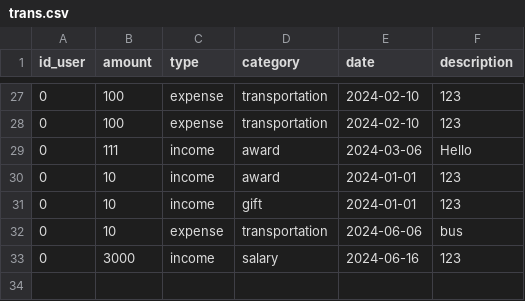
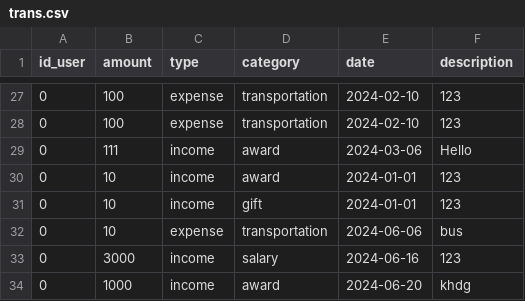
Before and after one commit to vivatttt/Bot-Accountant, a CSV file: app/csvy/trans.csv, drawn as a sheet; only a part is shown, gaps mark what is left out; the diff names each change by its address in the sheet, - before the commit and + after, or states it on an @@ line.

```diff
--- a/app/csvy/trans.csv
+++ b/app/csvy/trans.csv
+row 34: 0 | 1000 | income | award | 2024-06-20 | khdg
```
Also changed, not shown: app/csvy/goal.csv, 5 other files.
